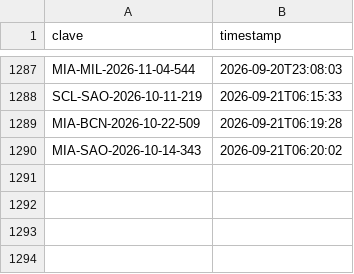
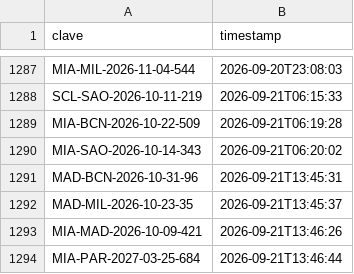
Before and after one commit to Felipebarv25/app-vuelos, a CSV file: datos/alertas_enviadas.csv, drawn as a sheet; only a part is shown, gaps mark what is left out; the diff names each change by its address in the sheet, - before the commit and + after, or states it on an @@ line.

```diff
--- a/datos/alertas_enviadas.csv
+++ b/datos/alertas_enviadas.csv
+row 1291: MAD-BCN-2026-10-31-96 | 2026-09-21T13:45:31
+row 1292: MAD-MIL-2026-10-23-35 | 2026-09-21T13:45:37
+row 1293: MIA-MAD-2026-10-09-421 | 2026-09-21T13:46:26
+row 1294: MIA-PAR-2027-03-25-684 | 2026-09-21T13:46:44
```
Also changed, not shown: 3 other files.
